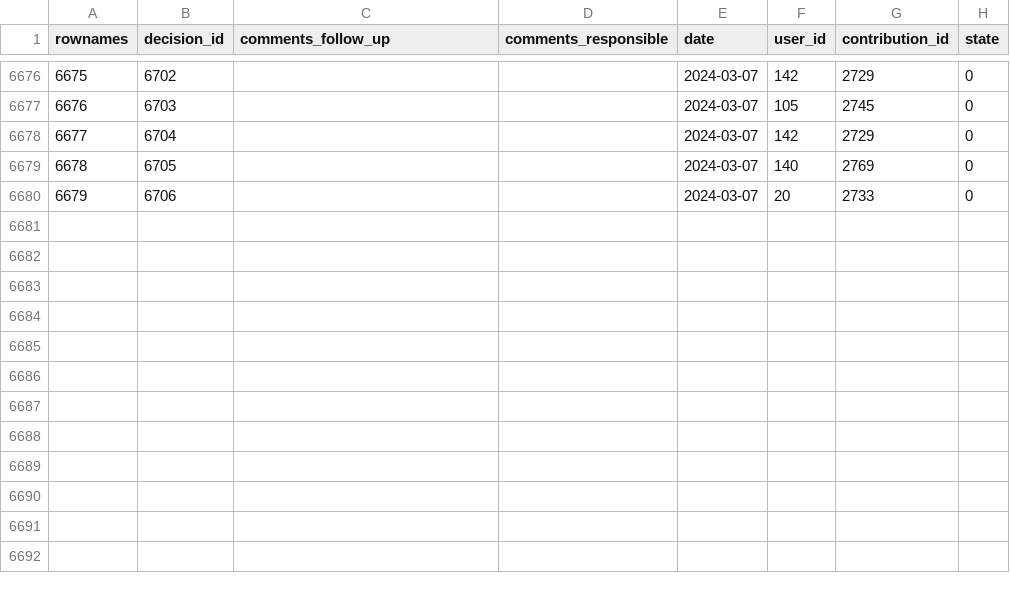
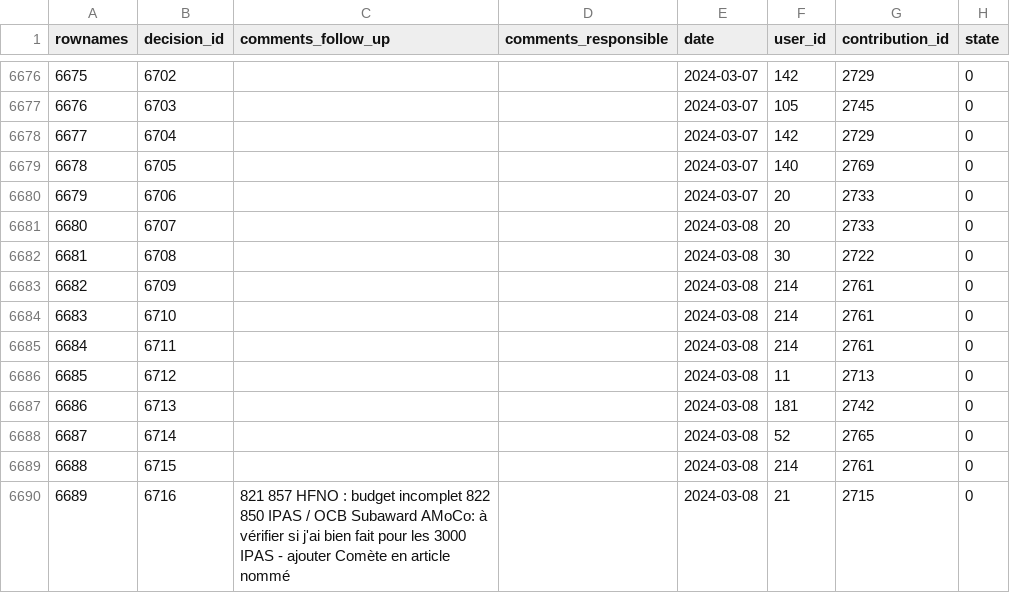
Before and after one commit to s-balandine/typology-dump, a CSV file: data/decisions.csv, drawn as a sheet; only a part is shown, gaps mark what is left out.

```diff
--- a/data/decisions.csv
+++ b/data/decisions.csv
@@ -6680 +6680,11 @@ rownames,decision_id,comments_follow_up,comments_responsible,date,user_id,contri
 6679,6706,"","",2024-03-07 ,20,2733,0
+6680,6707,"","",2024-03-08 ,20,2733,0
+6681,6708,"","",2024-03-08 ,30,2722,0
+6682,6709,"","",2024-03-08 ,214,2761,0
+6683,6710,"","",2024-03-08 ,214,2761,0
+6684,6711,"","",2024-03-08 ,214,2761,0
+6685,6712,"","",2024-03-08 ,11,2713,0
+6686,6713,"","",2024-03-08 ,181,2742,0
+6687,6714,"","",2024-03-08 ,52,2765,0
+6688,6715,"","",2024-03-08 ,214,2761,0
+6689,6716,821 857 HFNO : budget incomplet 822 850 IPAS / OCB Subaward AMoCo: à vérifier si j'ai bien fait pour les 3000   IPAS - ajouter Comète en article nommé,"",2024-03-08 ,21,2715,0
```
Also changed, not shown: data/axe1_analytical_sections.csv, data/d2session_history.csv, 22 other files.
